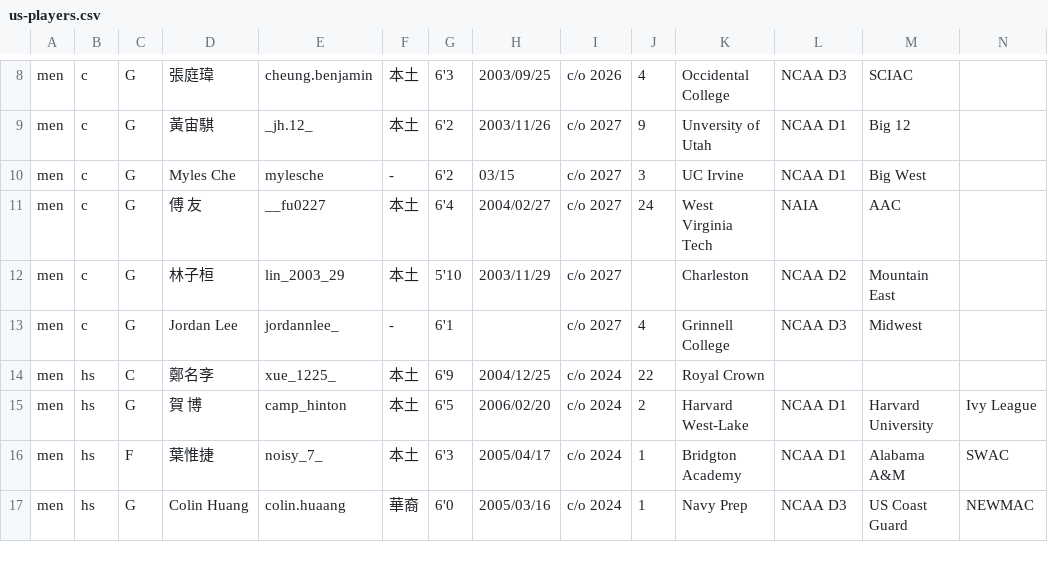
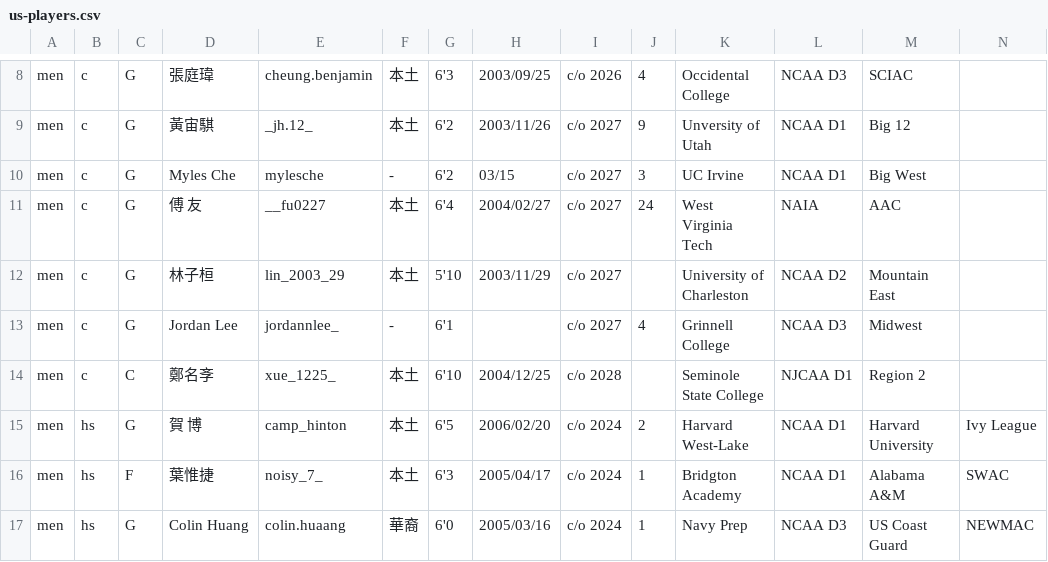
Before and after one commit to SamBasketballTW/sambball, a CSV file: data/us-players.csv, drawn as a sheet; only a part is shown, gaps mark what is left out.

```diff
--- a/data/us-players.csv
+++ b/data/us-players.csv
@@ -11,5 +11,5 @@ men,c,G,Myles Che,mylesche,-,6'2,03/15,c/o 2027,3,UC Irvine,NCAA D1,Big West,
 men,c,G,傅 友,__fu0227,本土,6'4,2004/02/27,c/o 2027,24,West Virginia Tech,NAIA,AAC,
-men,c,G,林子桓,lin_2003_29,本土,5'10,2003/11/29,c/o 2027,,Charleston,NCAA D2,Mountain East,
+men,c,G,林子桓,lin_2003_29,本土,5'10,2003/11/29,c/o 2027,,University of Charleston,NCAA D2,Mountain East,
 men,c,G,Jordan Lee,jordannlee_,-,6'1,,c/o 2027,4,Grinnell College,NCAA D3,Midwest,
-men,hs,C,鄭名斈,xue_1225_,本土,6'9,2004/12/25,c/o 2024,22,Royal Crown,,,
+men,c,C,鄭名斈,xue_1225_,本土,6'10,2004/12/25,c/o 2028,,Seminole State College,NJCAA D1,Region 2,
 men,hs,G,賀 博,camp_hinton,本土,6'5,2006/02/20,c/o 2024,2,Harvard West-Lake,NCAA D1,Harvard University,Ivy League
```
Also changed, not shown: data/drafts.csv, data/movements.csv, 2 other files.
